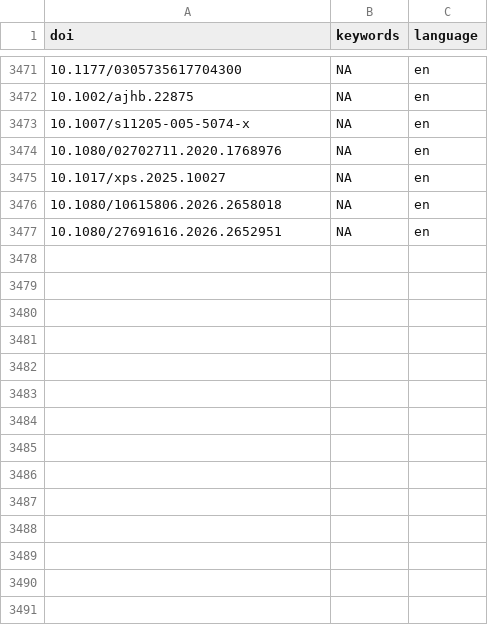
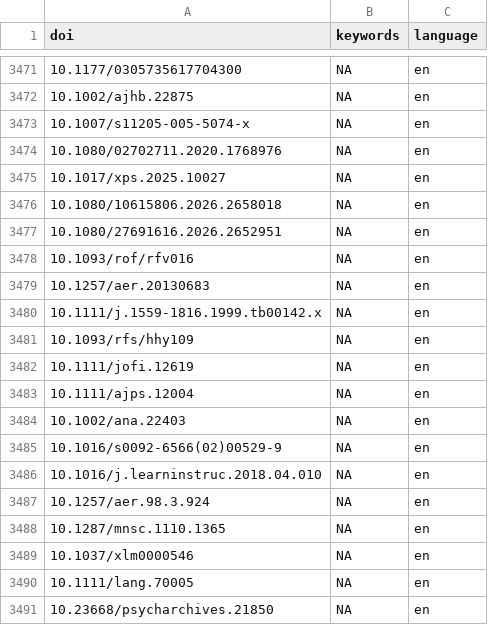
Before and after one commit to forrtproject/FReD-data, a CSV file: cache/openalex_keywords_language.csv, drawn as a sheet; only a part is shown, gaps mark what is left out; the diff names each change by its address in the sheet, - before the commit and + after, or states it on an @@ line.

```diff
--- a/cache/openalex_keywords_language.csv
+++ b/cache/openalex_keywords_language.csv
+row 3478: 10.1093/rof/rfv016 | NA | en
+row 3479: 10.1257/aer.20130683 | NA | en
+row 3480: 10.1111/j.1559-1816.1999.tb00142.x | NA | en
+row 3481: 10.1093/rfs/hhy109 | NA | en
+row 3482: 10.1111/jofi.12619 | NA | en
+row 3483: 10.1111/ajps.12004 | NA | en
+row 3484: 10.1002/ana.22403 | NA | en
+row 3485: 10.1016/s0092-6566(02)00529-9 | NA | en
+row 3486: 10.1016/j.learninstruc.2018.04.010 | NA | en
+row 3487: 10.1257/aer.98.3.924 | NA | en
+row 3488: 10.1287/mnsc.1110.1365 | NA | en
+row 3489: 10.1037/xlm0000546 | NA | en
+row 3490: 10.1111/lang.70005 | NA | en
+row 3491: 10.23668/psycharchives.21850 | NA | en
```
Also changed, not shown: cache/unpaywall_oa.csv, output/flora_export_log.csv, 4 other files.
